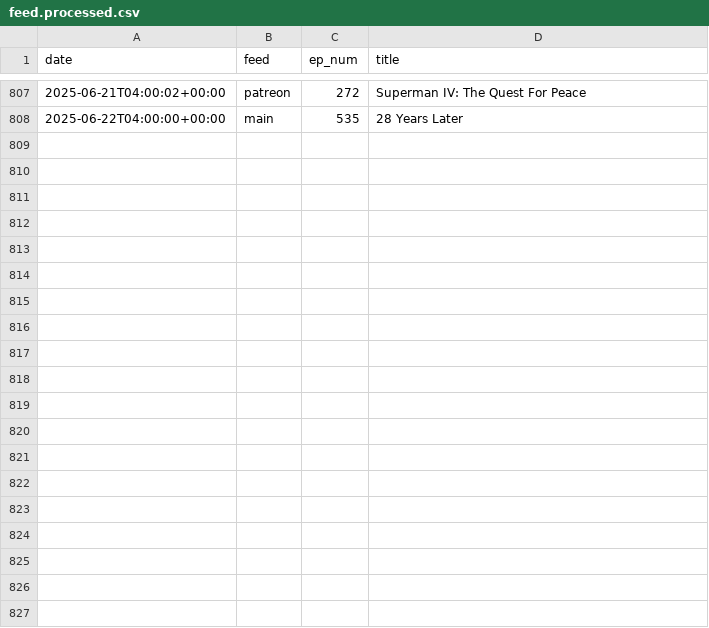
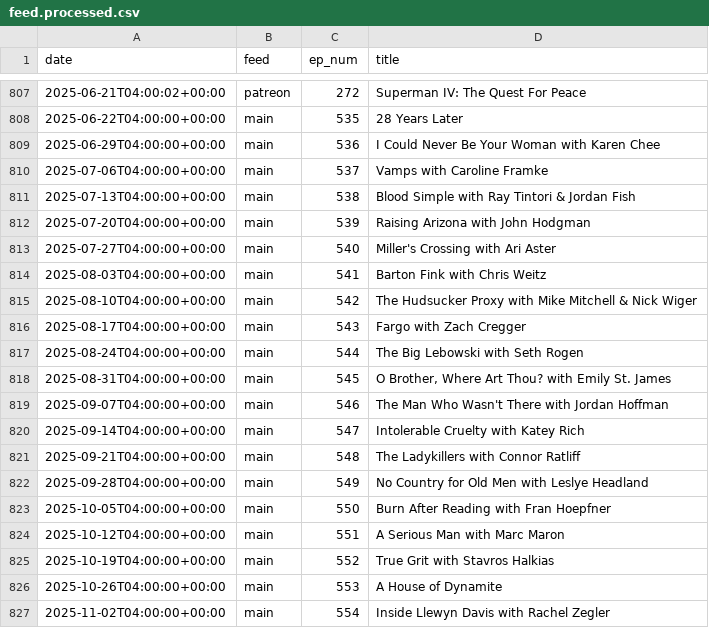
Before and after one commit to mark-jb/blankcheck, a CSV file: feed.processed.csv, drawn as a sheet; only a part is shown, gaps mark what is left out; the diff covers the shown part only; the diff names each change by its address in the sheet, - before the commit and + after, or states it on an @@ line.

```diff
--- a/feed.processed.csv
+++ b/feed.processed.csv
+row 809: 2025-06-29T04:00:00+00:00 | main | 536 | I Could Never Be Your Woman with Karen Chee
+row 810: 2025-07-06T04:00:00+00:00 | main | 537 | Vamps with Caroline Framke
+row 811: 2025-07-13T04:00:00+00:00 | main | 538 | Blood Simple with Ray Tintori & Jordan Fish
+row 812: 2025-07-20T04:00:00+00:00 | main | 539 | Raising Arizona with John Hodgman
+row 813: 2025-07-27T04:00:00+00:00 | main | 540 | Miller's Crossing with Ari Aster
+row 814: 2025-08-03T04:00:00+00:00 | main | 541 | Barton Fink with Chris Weitz
+row 815: 2025-08-10T04:00:00+00:00 | main | 542 | The Hudsucker Proxy with Mike Mitchell & Nick Wiger
+row 816: 2025-08-17T04:00:00+00:00 | main | 543 | Fargo with Zach Cregger
+row 817: 2025-08-24T04:00:00+00:00 | main | 544 | The Big Lebowski with Seth Rogen
+row 818: 2025-08-31T04:00:00+00:00 | main | 545 | O Brother, Where Art Thou? with Emily St. James
+row 819: 2025-09-07T04:00:00+00:00 | main | 546 | The Man Who Wasn't There with Jordan Hoffman
+row 820: 2025-09-14T04:00:00+00:00 | main | 547 | Intolerable Cruelty with Katey Rich
+row 821: 2025-09-21T04:00:00+00:00 | main | 548 | The Ladykillers with Connor Ratliff
+row 822: 2025-09-28T04:00:00+00:00 | main | 549 | No Country for Old Men with Leslye Headland
+row 823: 2025-10-05T04:00:00+00:00 | main | 550 | Burn After Reading with Fran Hoepfner
+row 824: 2025-10-12T04:00:00+00:00 | main | 551 | A Serious Man with Marc Maron
+row 825: 2025-10-19T04:00:00+00:00 | main | 552 | True Grit with Stavros Halkias
+row 826: 2025-10-26T04:00:00+00:00 | main | 553 | A House of Dynamite
+row 827: 2025-11-02T04:00:00+00:00 | main | 554 | Inside Llewyn Davis with Rachel Zegler
```
Also changed, not shown: 22 added rows elsewhere in this file, 2 other files.
